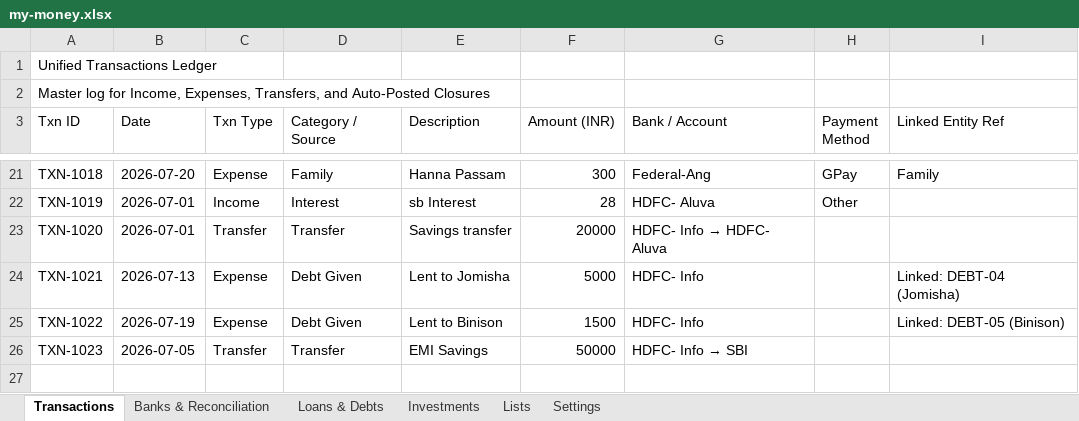
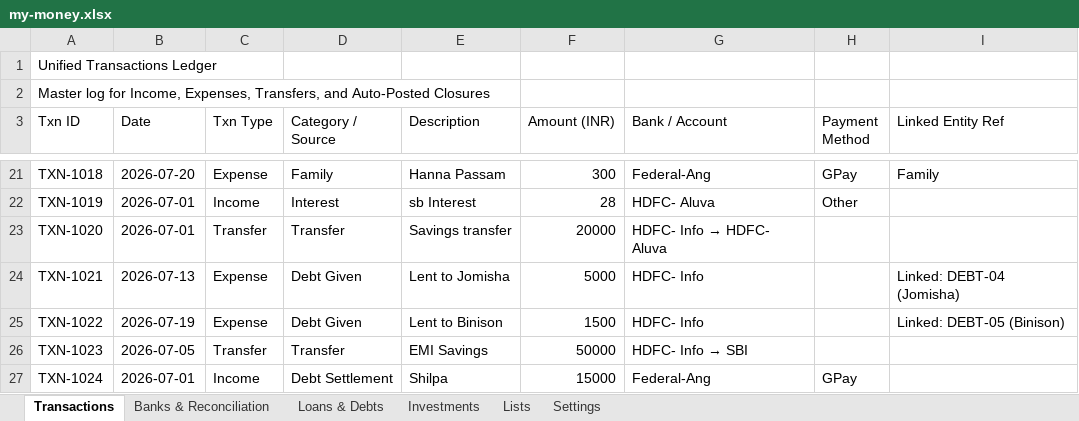
Before and after one commit to SanjoPoly/MyLedger, an Excel workbook: my-money.xlsx, sheet Transactions, drawn as a sheet; only a part is shown, gaps mark what is left out; values as stored, in another font and other column widths than the file's, no borders; the diff names each change by its address in the sheet, - before the commit and + after, or states it on an @@ line.

Commit message:
Ledgr: update my-money.xlsx (2026-07-20T21:47:57.562Z)

```diff
--- a/my-money.xlsx (sheet Transactions)
+++ b/my-money.xlsx (sheet Transactions)
+row 27: TXN-1024 | 2026-07-01 | Income | Debt Settlement | Shilpa | 15000 | Federal-Ang | GPay
```
Also changed, not shown: sheet Banks & Reconciliation.
